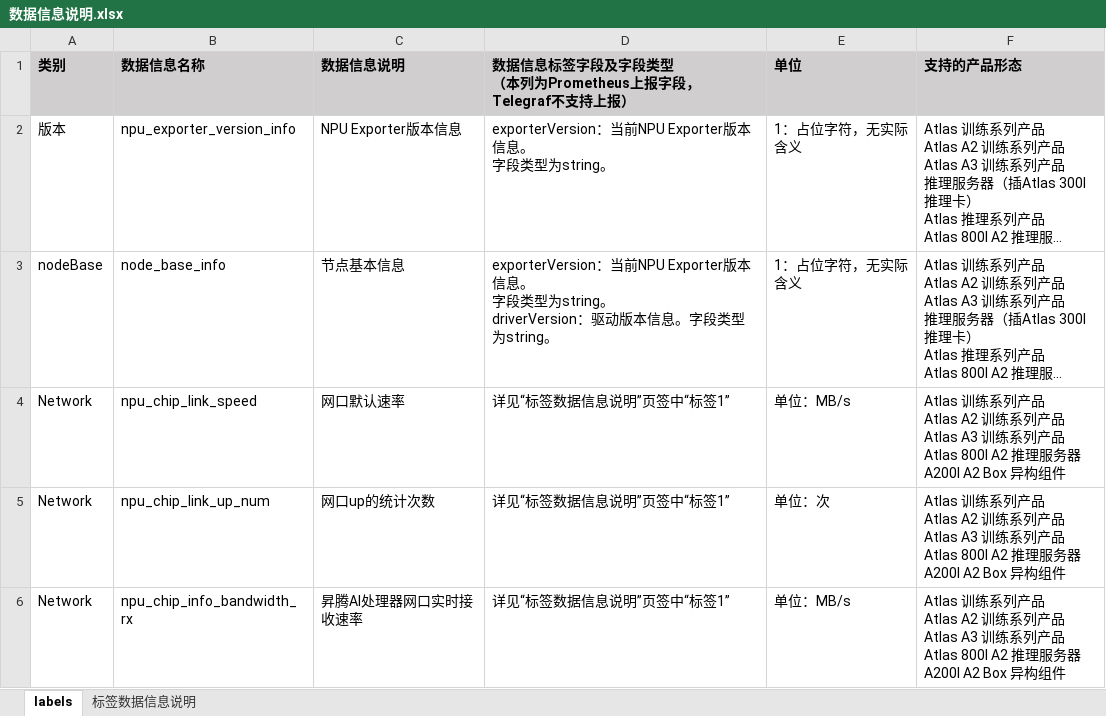
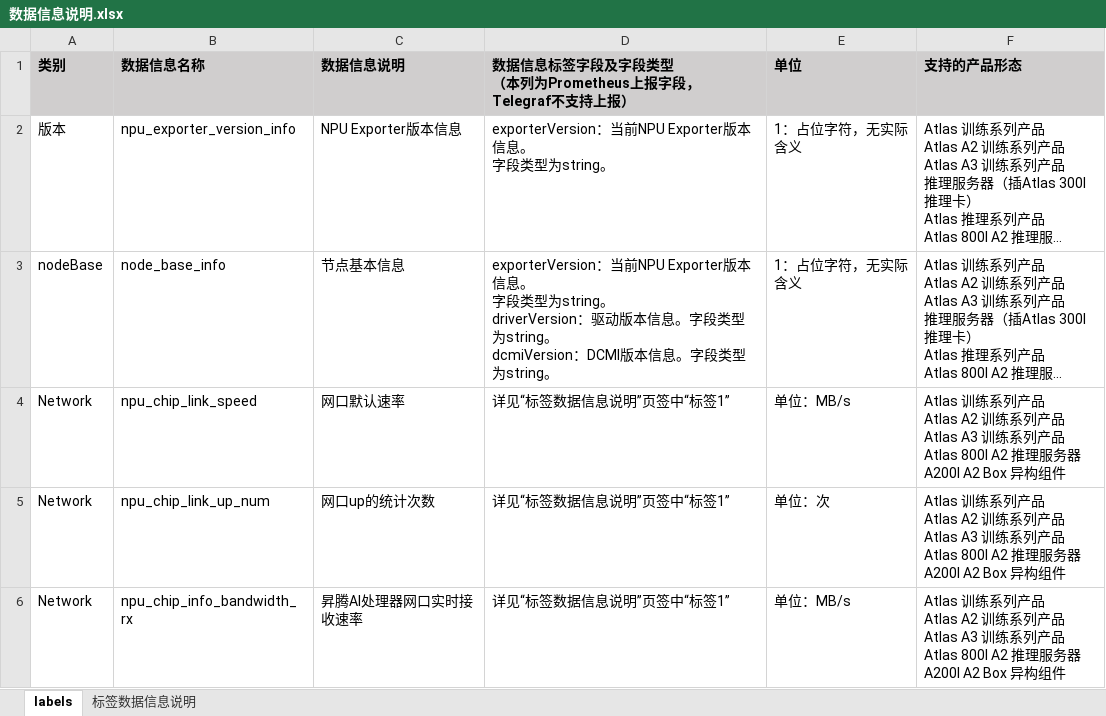
Before and after one commit to Ascend/mind-cluster, an Excel workbook: docs/zh/resource/数据信息说明.xlsx, sheet labels, drawn as a sheet; only a part is shown; long unchanged cells end in …; values as stored, in another font and other column widths than the file's, no borders; ↵ is a line break in a cell; the diff names each change by its address in the sheet, - before the commit and + after, or states it on an @@ line.

```diff
--- a/docs/zh/resource/数据信息说明.xlsx (sheet labels)
+++ b/docs/zh/resource/数据信息说明.xlsx (sheet labels)
-D3: …型为string。
+D3: …型为string。 ↵ dcmiVersion：DCMI版本信息。字段类型为string。
```
Also changed, not shown: docs/zh/resource/NPU-Exporter调用的HDK接口.xlsx, 18 other files.
